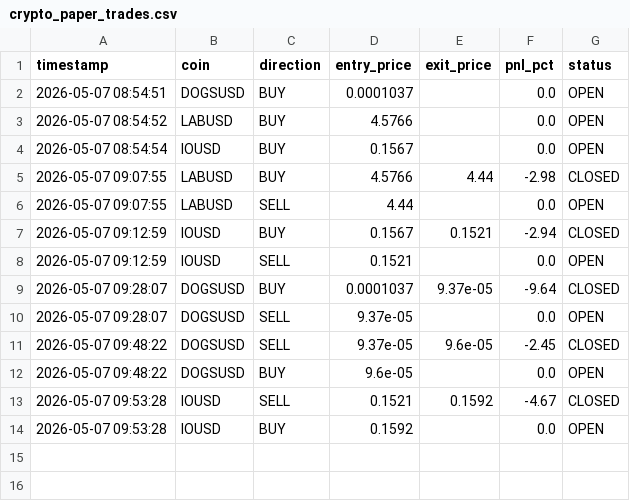
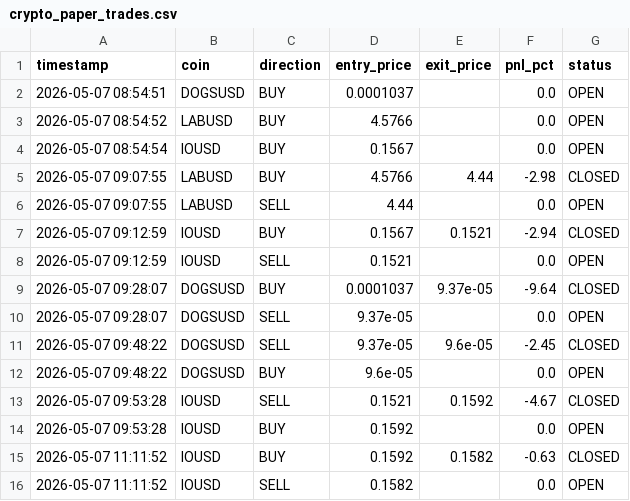
Before and after one commit to gurjeetsinghgill8-web/BHARAT-ALGO-TRADING-APP, a CSV file: crypto_paper_trades.csv, drawn as a sheet.

```diff
--- a/crypto_paper_trades.csv
+++ b/crypto_paper_trades.csv
@@ -14 +14,3 @@ timestamp,coin,direction,entry_price,exit_price,pnl_pct,status
 2026-05-07 09:53:28,IOUSD,BUY,0.1592,,0.0,OPEN
+2026-05-07 11:11:52,IOUSD,BUY,0.1592,0.1582,-0.63,CLOSED
+2026-05-07 11:11:52,IOUSD,SELL,0.1582,,0.0,OPEN
```
Also changed, not shown: 6 other files.
